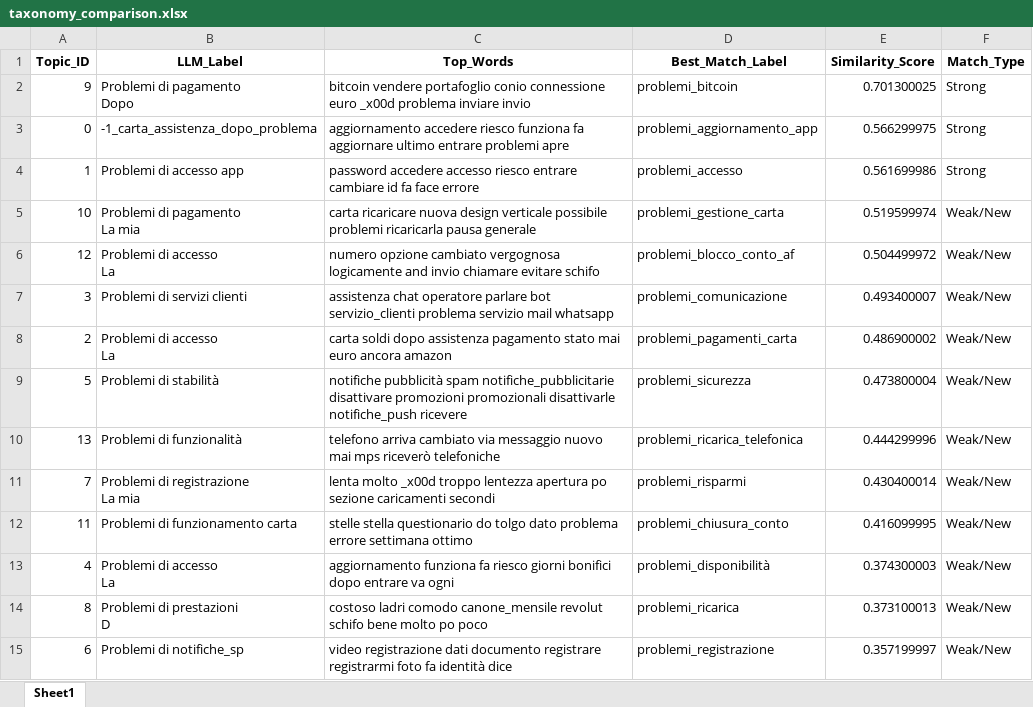
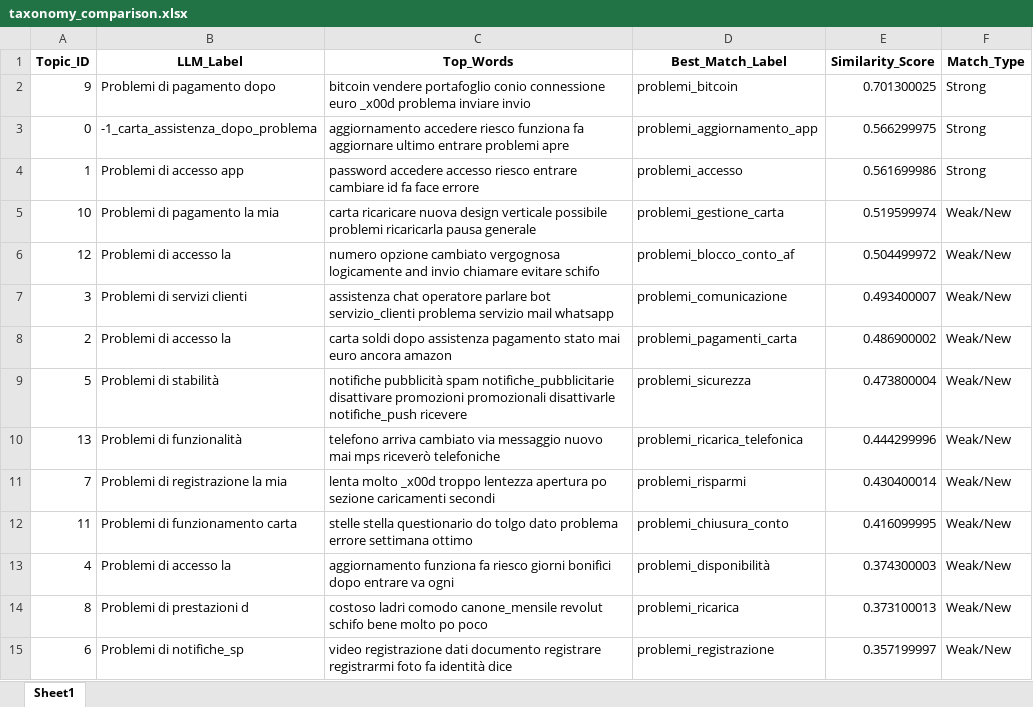
Before and after one commit to adsp-polito/2025-P1-Topic-detection, an Excel workbook: out/taxonomy_comparison.xlsx, sheet Sheet1, drawn as a sheet; values as stored, in another font and other column widths than the file's, no borders; ↵ is a line break in a cell; the diff names each change by its address in the sheet, - before the commit and + after, or states it on an @@ line.

```diff
--- a/out/taxonomy_comparison.xlsx (sheet Sheet1)
+++ b/out/taxonomy_comparison.xlsx (sheet Sheet1)
-B2 (LLM_Label): Problemi di pagamento ↵ Dopo
+B2 (LLM_Label): Problemi di pagamento dopo
-B5 (LLM_Label): Problemi di pagamento ↵ La mia
+B5 (LLM_Label): Problemi di pagamento la mia
-B6 (LLM_Label): Problemi di accesso ↵ La
+B6 (LLM_Label): Problemi di accesso la
-B8 (LLM_Label): Problemi di accesso ↵ La
+B8 (LLM_Label): Problemi di accesso la
-B11 (LLM_Label): Problemi di registrazione ↵ La mia
+B11 (LLM_Label): Problemi di registrazione la mia
-B13 (LLM_Label): Problemi di accesso ↵ La
+B13 (LLM_Label): Problemi di accesso la
-B14 (LLM_Label): Problemi di prestazioni ↵ D
+B14 (LLM_Label): Problemi di prestazioni d
```
Also changed, not shown: data/mwe_list.xlsx, out/results_topics.xlsx, 3 other files.
